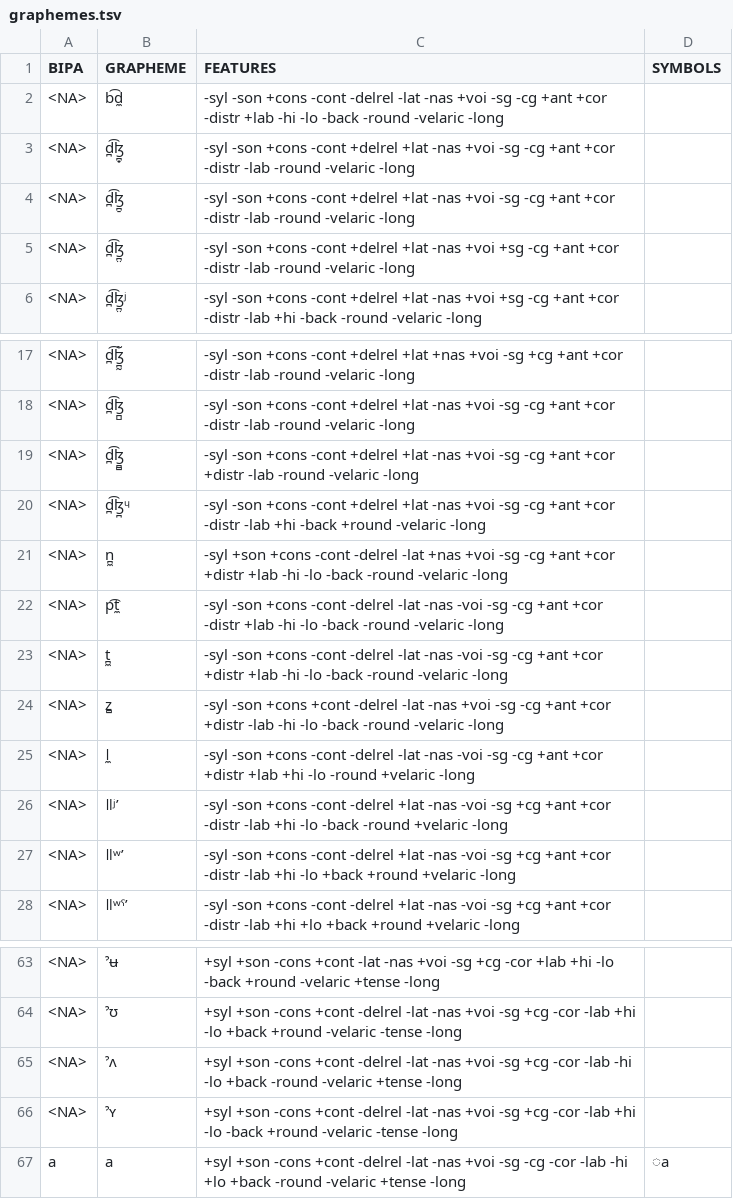
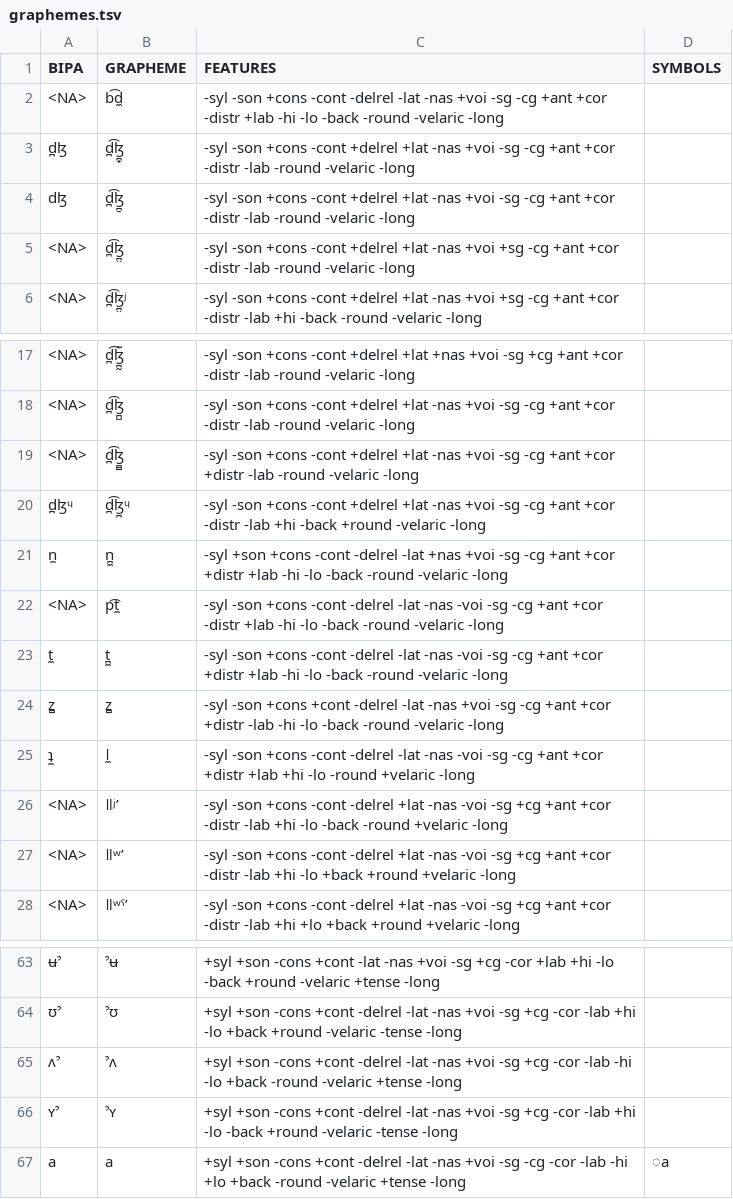
Before and after one commit to cldf-clts/clts, a TSV file: sources/panphon/graphemes.tsv, drawn as a sheet; only a part is shown, gaps mark what is left out; the diff covers the shown part only.

```diff
--- a/sources/panphon/graphemes.tsv
+++ b/sources/panphon/graphemes.tsv
@@ -2,4 +2,4 @@ BIPA	GRAPHEME	FEATURES	SYMBOLS
 <NA>	b͡d̼	-syl -son +cons -cont -delrel -lat -nas +voi -sg -cg +ant +cor -distr +lab -hi -lo -back -round -velaric -long	
-<NA>	d̪͡ɮ̪̟	-syl -son +cons -cont +delrel +lat -nas +voi -sg -cg +ant +cor -distr -lab -round -velaric -long	
-<NA>	d̪͡ɮ̪̠	-syl -son +cons -cont +delrel +lat -nas +voi -sg -cg +ant +cor -distr -lab -round -velaric -long	
+d̪ɮ	d̪͡ɮ̪̟	-syl -son +cons -cont +delrel +lat -nas +voi -sg -cg +ant +cor -distr -lab -round -velaric -long	
+dɮ	d̪͡ɮ̪̠	-syl -son +cons -cont +delrel +lat -nas +voi -sg -cg +ant +cor -distr -lab -round -velaric -long	
 <NA>	d̪͡ɮ̪̤	-syl -son +cons -cont +delrel +lat -nas +voi +sg -cg +ant +cor -distr -lab -round -velaric -long	
@@ -19,8 +19,8 @@ BIPA	GRAPHEME	FEATURES	SYMBOLS
 <NA>	d̪͡ɮ̪̻	-syl -son +cons -cont +delrel +lat -nas +voi -sg -cg +ant +cor +distr -lab -round -velaric -long	
-<NA>	d̪͡ɮ̪ᶣ	-syl -son +cons -cont +delrel +lat -nas +voi -sg -cg +ant +cor -distr -lab +hi -back +round -velaric -long	
-<NA>	n̪̼	-syl +son +cons -cont -delrel -lat +nas +voi -sg -cg +ant +cor +distr +lab -hi -lo -back -round -velaric -long	
+d̪ɮᶣ	d̪͡ɮ̪ᶣ	-syl -son +cons -cont +delrel +lat -nas +voi -sg -cg +ant +cor -distr -lab +hi -back +round -velaric -long	
+n̼	n̪̼	-syl +son +cons -cont -delrel -lat +nas +voi -sg -cg +ant +cor +distr +lab -hi -lo -back -round -velaric -long	
 <NA>	p͡t̼	-syl -son +cons -cont -delrel -lat -nas -voi -sg -cg +ant +cor -distr +lab -hi -lo -back -round -velaric -long	
-<NA>	t̪̼	-syl -son +cons -cont -delrel -lat -nas -voi -sg -cg +ant +cor +distr +lab -hi -lo -back -round -velaric -long	
-<NA>	z̻	-syl -son +cons +cont -delrel -lat -nas +voi -sg -cg +ant +cor +distr -lab -hi -lo -back -round -velaric -long	
-<NA>	ǀ̼	-syl -son +cons -cont -delrel -lat -nas -voi -sg -cg +ant +cor +distr +lab +hi -lo -round +velaric -long	
+t̼	t̪̼	-syl -son +cons -cont -delrel -lat -nas -voi -sg -cg +ant +cor +distr +lab -hi -lo -back -round -velaric -long	
+z̻	z̻	-syl -son +cons +cont -delrel -lat -nas +voi -sg -cg +ant +cor +distr -lab -hi -lo -back -round -velaric -long	
+ʇ̼	ǀ̼	-syl -son +cons -cont -delrel -lat -nas -voi -sg -cg +ant +cor +distr +lab +hi -lo -round +velaric -long	
 <NA>	ǁʲʼ	-syl -son +cons -cont -delrel +lat -nas -voi -sg +cg +ant +cor -distr -lab +hi -lo -back -round +velaric -long	
@@ -63,5 +63,5 @@ BIPA	GRAPHEME	FEATURES	SYMBOLS
-<NA>	ˀʉ	+syl +son -cons +cont -lat -nas +voi -sg +cg -cor +lab +hi -lo -back +round -velaric +tense -long	
-<NA>	ˀʊ	+syl +son -cons +cont -delrel -lat -nas +voi -sg +cg -cor -lab +hi -lo +back +round -velaric -tense -long	
-<NA>	ˀʌ	+syl +son -cons +cont -delrel -lat -nas +voi -sg +cg -cor -lab -hi -lo +back -round -velaric +tense -long	
-<NA>	ˀʏ	+syl +son -cons +cont -delrel -lat -nas +voi -sg +cg -cor -lab +hi -lo -back +round -velaric -tense -long	
+ʉˀ	ˀʉ	+syl +son -cons +cont -lat -nas +voi -sg +cg -cor +lab +hi -lo -back +round -velaric +tense -long	
+ʊˀ	ˀʊ	+syl +son -cons +cont -delrel -lat -nas +voi -sg +cg -cor -lab +hi -lo +back +round -velaric -tense -long	
+ʌˀ	ˀʌ	+syl +son -cons +cont -delrel -lat -nas +voi -sg +cg -cor -lab -hi -lo +back -round -velaric +tense -long	
+ʏˀ	ˀʏ	+syl +son -cons +cont -delrel -lat -nas +voi -sg +cg -cor -lab +hi -lo -back +round -velaric -tense -long	
 a	a	+syl +son -cons +cont -delrel -lat -nas +voi -sg -cg -cor -lab -hi +lo +back -round -velaric +tense -long	◌a
```
Also changed, not shown: 27 edited cells elsewhere in this file.
